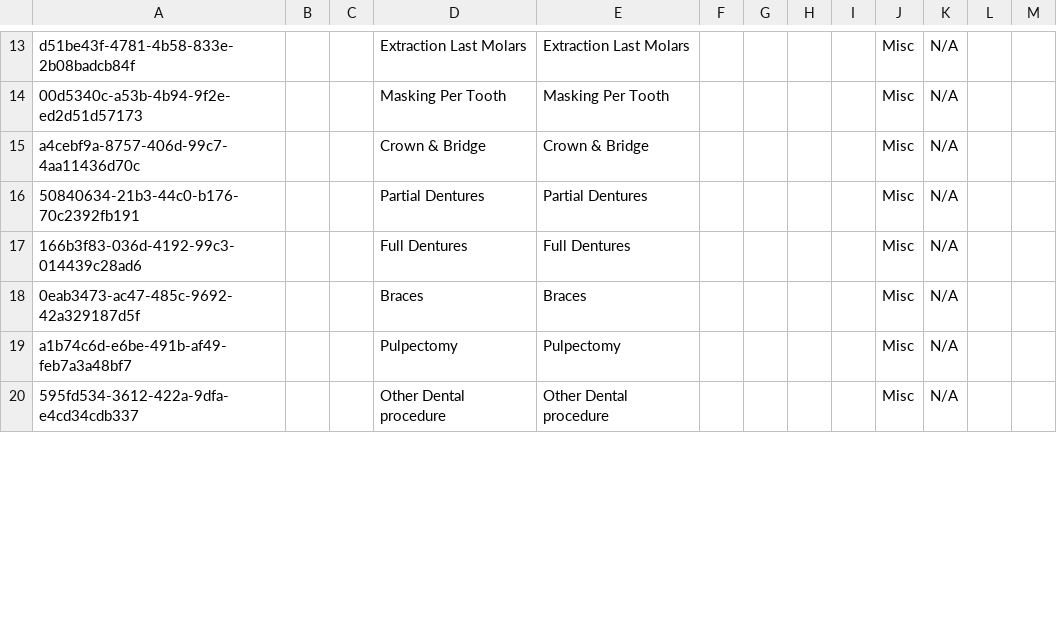
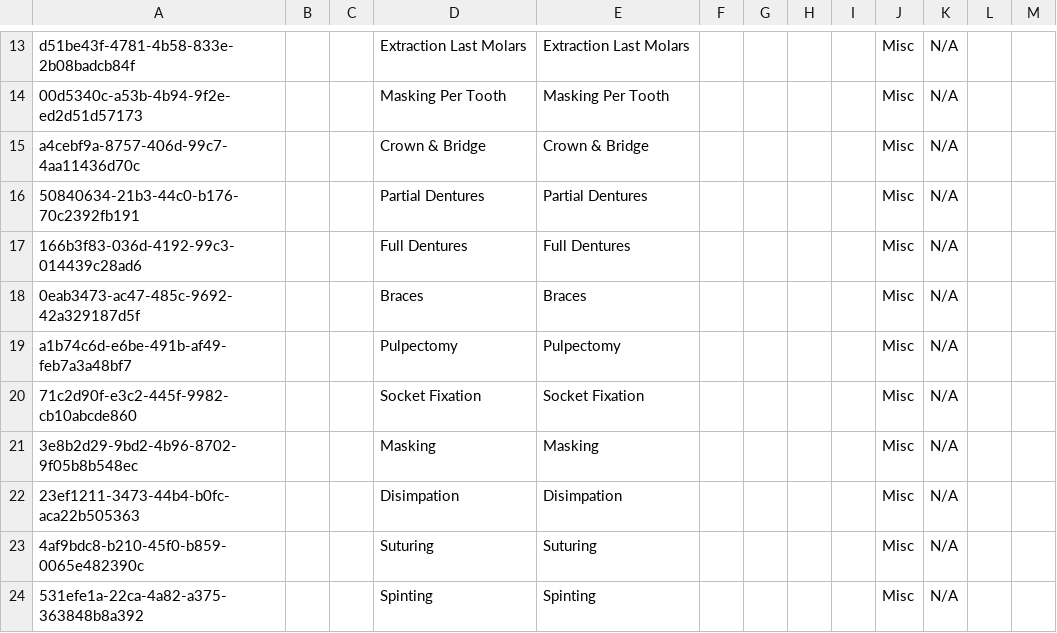
Before and after one commit to Michaelndula/eHospital2.0, a CSV file: distro/configuration/concepts/dental.csv, drawn as a sheet; only a part is shown, gaps mark what is left out; the shorter side is filled out with more unchanged rows; the diff covers the shown part only.

```diff
--- a/distro/configuration/concepts/dental.csv
+++ b/distro/configuration/concepts/dental.csv
@@ -21 +21,6 @@ a4cebf9a-8757-406d-99c7-4aa11436d70c,,,Crown & Bridge,Crown & Bridge,,,,,Misc,N/
 a1b74c6d-e6be-491b-af49-feb7a3a48bf7,,,Pulpectomy,Pulpectomy,,,,,Misc,N/A,,
+71c2d90f-e3c2-445f-9982-cb10abcde860,,,Socket Fixation,Socket Fixation,,,,,Misc,N/A,,
+3e8b2d29-9bd2-4b96-8702-9f05b8b548ec,,,Masking,Masking,,,,,Misc,N/A,,
+23ef1211-3473-44b4-b0fc-aca22b505363,,,Disimpation,Disimpation,,,,,Misc,N/A,,
+4af9bdc8-b210-45f0-b859-0065e482390c,,,Suturing,Suturing,,,,,Misc,N/A,,
+531efe1a-22ca-4a82-a375-363848b8a392,,,Spinting,Spinting,,,,,Misc,N/A,,
```
Also changed, not shown: 2 added rows and 1 edited cell elsewhere in this file.
